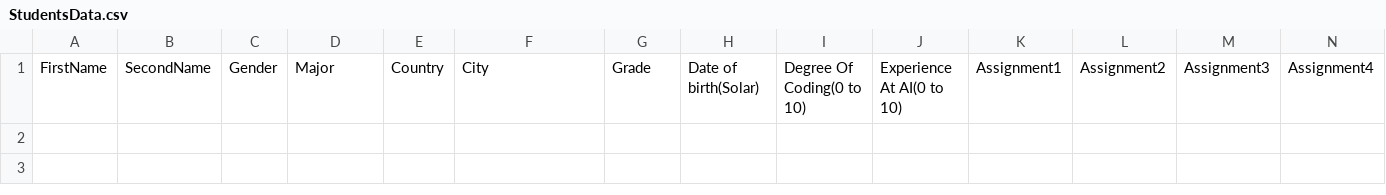
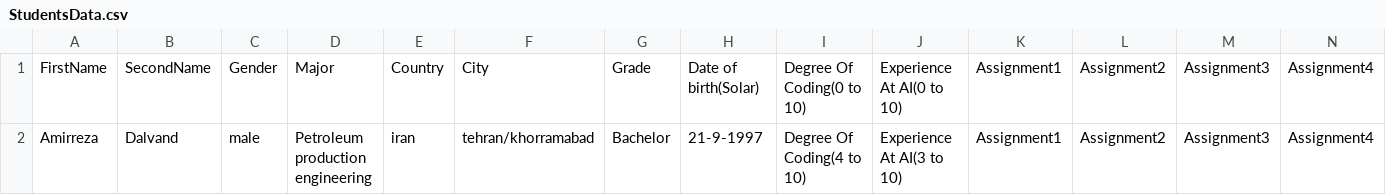
Before and after one commit to SmartEra-Academy/Course-2024-2025-Summer, a CSV file: Assignment1/StudentsData.csv, drawn as a sheet; only a part is shown; rows hold the shown columns only; the diff names each change by its address in the sheet, - before the commit and + after, or states it on an @@ line.

Commit message:
Update StudentsData.csv
adding pid

```diff
--- a/Assignment1/StudentsData.csv
+++ b/Assignment1/StudentsData.csv
+row 2: Amirreza | Dalvand | male | Petroleum production engineering | iran | tehran/khorramabad | Bachelor | 21-9-1997 | Degree Of Coding(4 to 10) | Experience At AI(3 to 10) | Assignment1 | Assignment2 | Assignment3 | Assignment4
```
